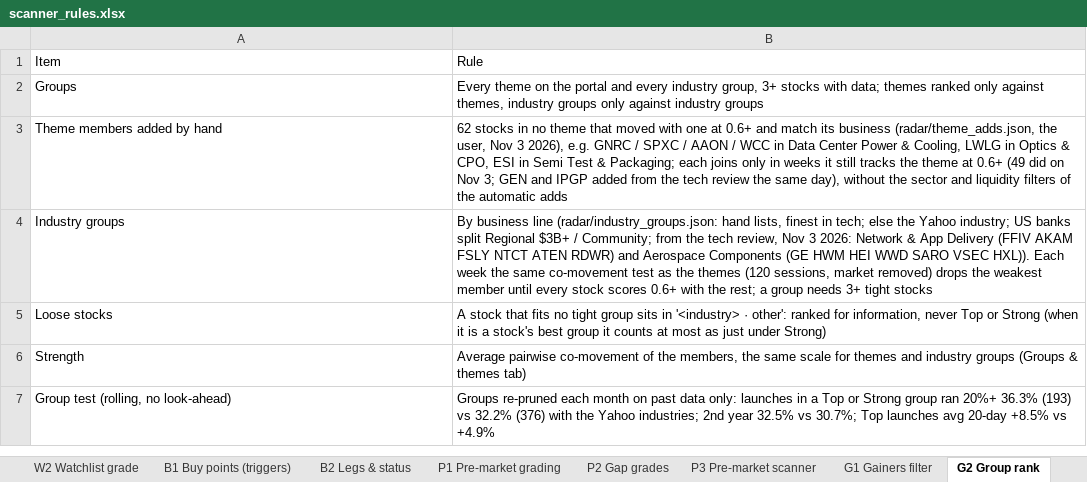
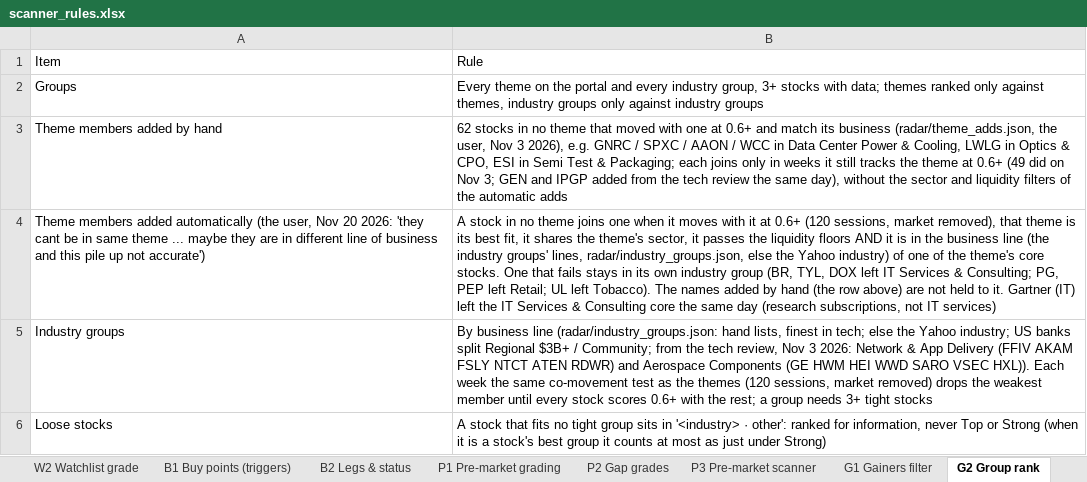
Before and after one commit to goattrader40-lgtm/radar-close-snapshots, an Excel workbook: rules/scanner_rules.xlsx, sheet G2 Group rank, drawn as a sheet; only a part is shown; the shorter side is filled out with more unchanged rows; values as stored, in another font and other column widths than the file's, no cell formats; the diff names each change by its address in the sheet, - before the commit and + after, or states it on an @@ line.

```diff
--- a/rules/scanner_rules.xlsx (sheet G2 Group rank)
+++ b/rules/scanner_rules.xlsx (sheet G2 Group rank)
+row 4: Theme members added automatically (the user, Nov 20 2026: 'they cant be in same theme ... maybe they are in different line of business and this pile up not accurate') | A stock in no theme joins one when it moves with it at 0.6+ (120 sessions, market removed), that theme is its best fit, it shares the theme's sector, it passes the liquidity floors AND it is in the business line (the industry groups' lines, radar/industry_groups.json, else the Yahoo industry) of one of the theme's core stocks. One that fails stays in its own industry group (BR, TYL, DOX left IT Services & Consulting; PG, PEP left Retail; UL left Tobacco). The names added by hand (the row above) are not held to it. Gartner (IT) left the IT Services & Consulting core the same day (research subscriptions, not IT services)
```
Also changed, not shown: sheet A1 Alerts, sheet P3 Pre-market scanner, cell formats, 5 other files.
